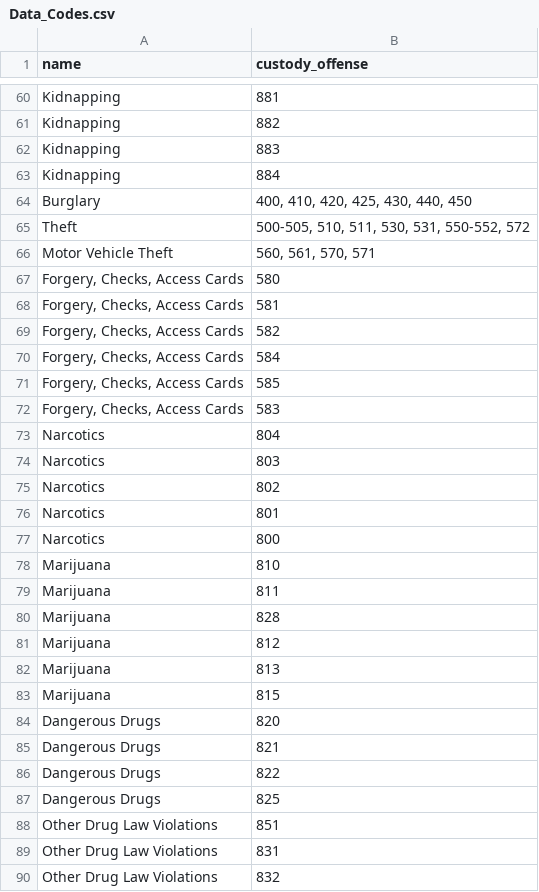
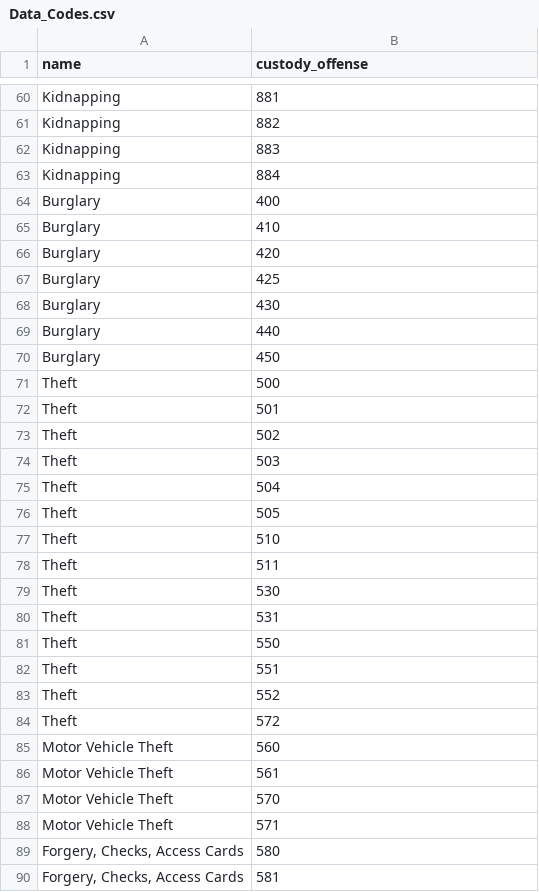
Before and after one commit to pyeu/final-app, a CSV file: static/data/Data_Codes.csv, drawn as a sheet; only a part is shown, gaps mark what is left out; the shorter side is filled out with more unchanged rows; the diff covers the shown part only.

```diff
--- a/static/data/Data_Codes.csv
+++ b/static/data/Data_Codes.csv
@@ -63,5 +63,27 @@ Kidnapping,883
 Kidnapping,884
-Burglary,"400, 410, 420, 425, 430, 440, 450"
-Theft,"500-505, 510, 511, 530, 531, 550-552, 572"
-Motor Vehicle Theft,"560, 561, 570, 571"
+Burglary,400
+Burglary,410
+Burglary,420
+Burglary,425
+Burglary,430
+Burglary,440
+Burglary,450
+Theft,500
+Theft,501
+Theft,502
+Theft,503
+Theft,504
+Theft,505
+Theft,510
+Theft,511
+Theft,530
+Theft,531
+Theft,550
+Theft,551
+Theft,552
+Theft,572
+Motor Vehicle Theft,560
+Motor Vehicle Theft,561
+Motor Vehicle Theft,570
+Motor Vehicle Theft,571
 "Forgery, Checks, Access Cards",580
```
Also changed, not shown: 45 added rows and 7 edited cells elsewhere in this file, 3 other files.
